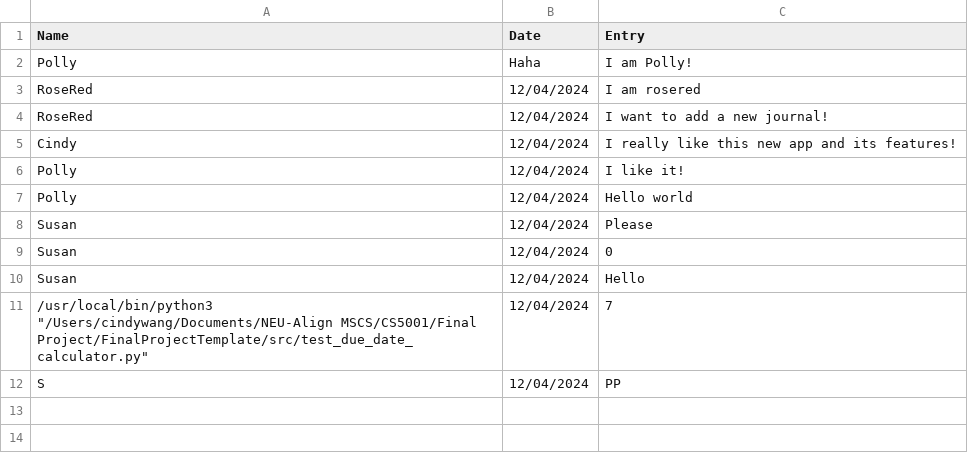
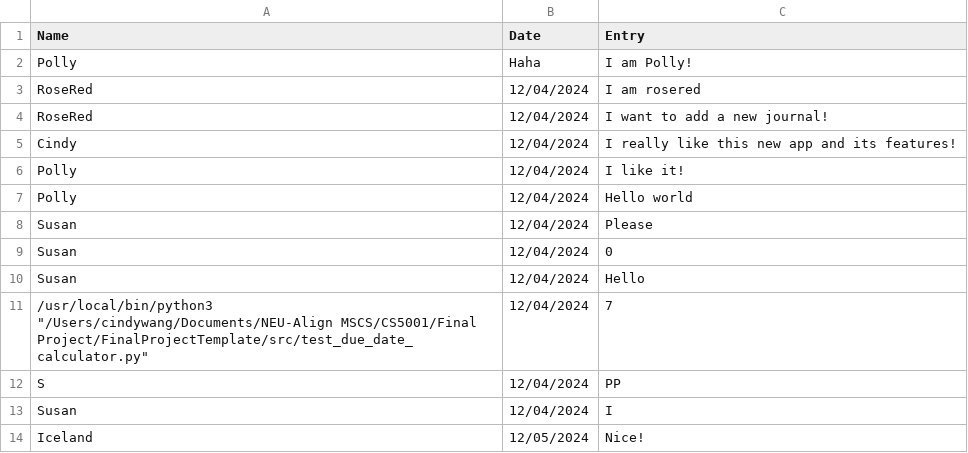
Before and after one commit to JQFortin/FinalProjectTemplate, a CSV file: data/pregnancy_journal.csv, drawn as a sheet.

```diff
--- a/data/pregnancy_journal.csv
+++ b/data/pregnancy_journal.csv
@@ -12 +12,3 @@ Susan,12/04/2024,Hello
 S,12/04/2024,PP
+Susan,12/04/2024,I
+Iceland,12/05/2024,Nice!
```
Also changed, not shown: data/user_data.csv, 3 other files.
